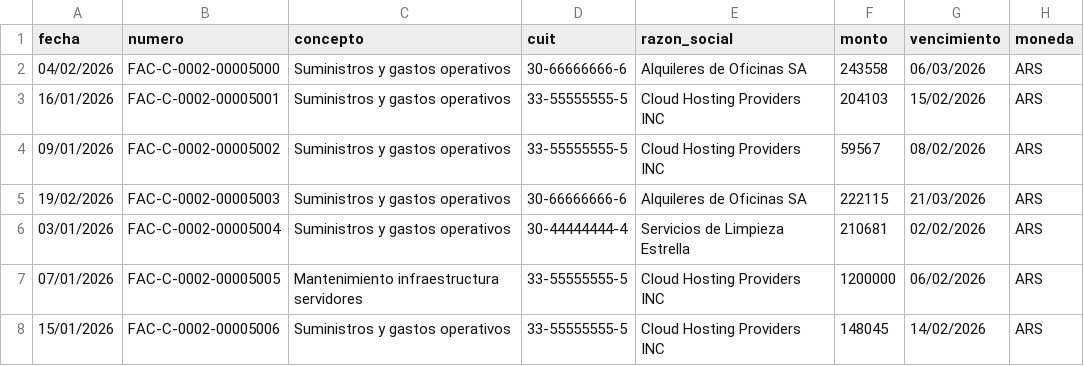
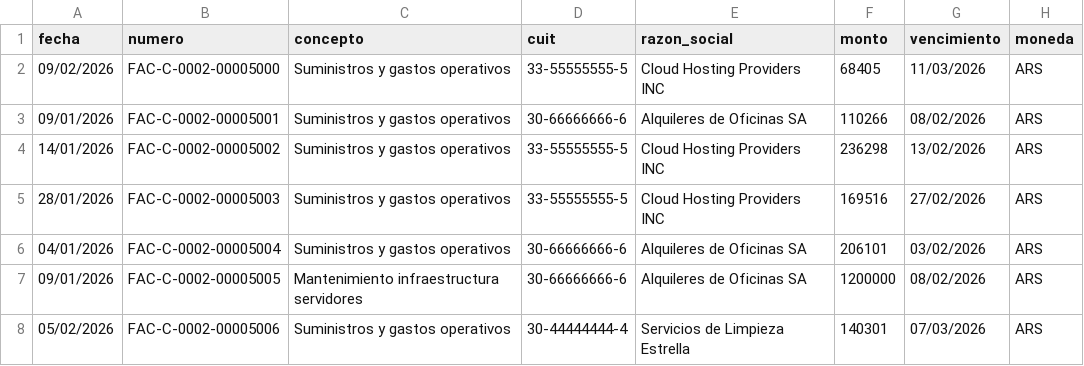
Before and after one commit to msaa911/BiFlow, a CSV file: test_data/compras_egresos.csv, drawn as a sheet; only a part is shown; the diff covers the shown part only.

```diff
--- a/test_data/compras_egresos.csv
+++ b/test_data/compras_egresos.csv
@@ -1,8 +1,8 @@
 fecha,numero,concepto,cuit,razon_social,monto,vencimiento,moneda
-04/02/2026,FAC-C-0002-00005000,Suministros y gastos operativos,30-66666666-6,Alquileres de Oficinas SA,243558,06/03/2026,ARS
-16/01/2026,FAC-C-0002-00005001,Suministros y gastos operativos,33-55555555-5,Cloud Hosting Providers INC,204103,15/02/2026,ARS
-09/01/2026,FAC-C-0002-00005002,Suministros y gastos operativos,33-55555555-5,Cloud Hosting Providers INC,59567,08/02/2026,ARS
-19/02/2026,FAC-C-0002-00005003,Suministros y gastos operativos,30-66666666-6,Alquileres de Oficinas SA,222115,21/03/2026,ARS
-03/01/2026,FAC-C-0002-00005004,Suministros y gastos operativos,30-44444444-4,Servicios de Limpieza Estrella,210681,02/02/2026,ARS
-07/01/2026,FAC-C-0002-00005005,Mantenimiento infraestructura servidores,33-55555555-5,Cloud Hosting Providers INC,1200000,06/02/2026,ARS
-15/01/2026,FAC-C-0002-00005006,Suministros y gastos operativos,33-55555555-5,Cloud Hosting Providers INC,148045,14/02/2026,ARS
+09/02/2026,FAC-C-0002-00005000,Suministros y gastos operativos,33-55555555-5,Cloud Hosting Providers INC,68405,11/03/2026,ARS
+09/01/2026,FAC-C-0002-00005001,Suministros y gastos operativos,30-66666666-6,Alquileres de Oficinas SA,110266,08/02/2026,ARS
+14/01/2026,FAC-C-0002-00005002,Suministros y gastos operativos,33-55555555-5,Cloud Hosting Providers INC,236298,13/02/2026,ARS
+28/01/2026,FAC-C-0002-00005003,Suministros y gastos operativos,33-55555555-5,Cloud Hosting Providers INC,169516,27/02/2026,ARS
+04/01/2026,FAC-C-0002-00005004,Suministros y gastos operativos,30-66666666-6,Alquileres de Oficinas SA,206101,03/02/2026,ARS
+09/01/2026,FAC-C-0002-00005005,Mantenimiento infraestructura servidores,30-66666666-6,Alquileres de Oficinas SA,1200000,08/02/2026,ARS
+05/02/2026,FAC-C-0002-00005006,Suministros y gastos operativos,30-44444444-4,Servicios de Limpieza Estrella,140301,07/03/2026,ARS
```
Also changed, not shown: 53 edited cells elsewhere in this file, test_data/extracto_bancario_columnas.csv, test_data/ordenes_pago.csv, 3 other files.
